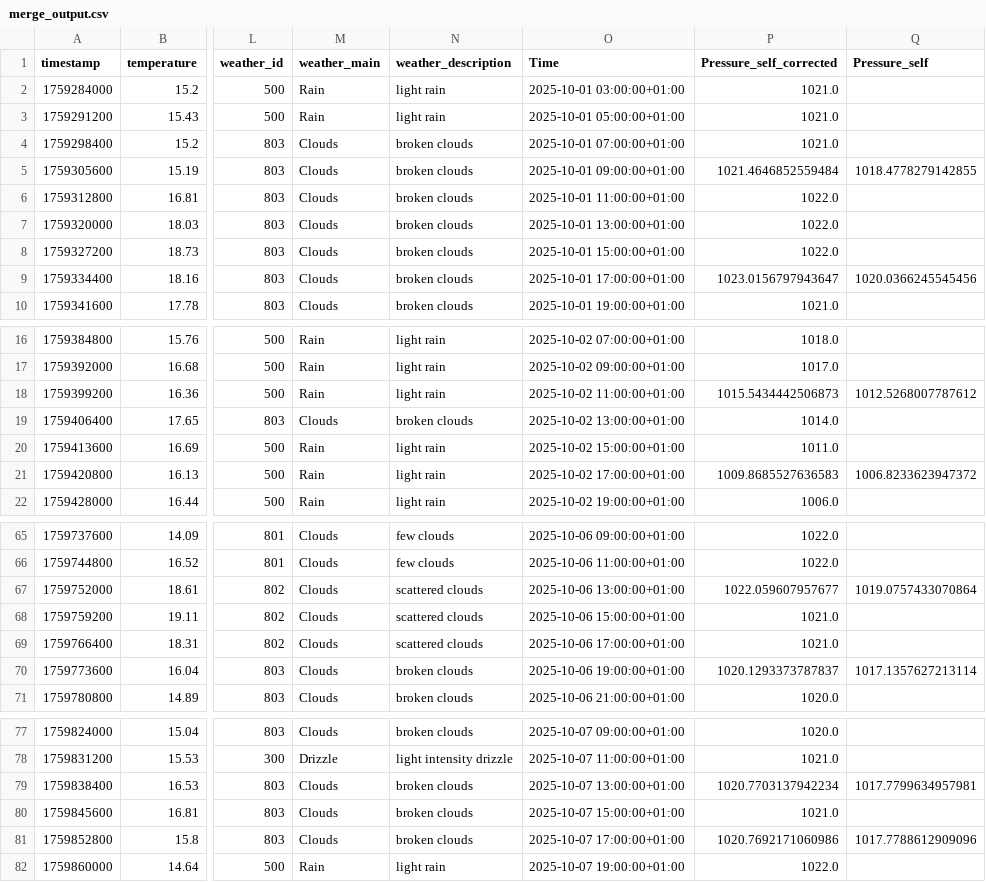
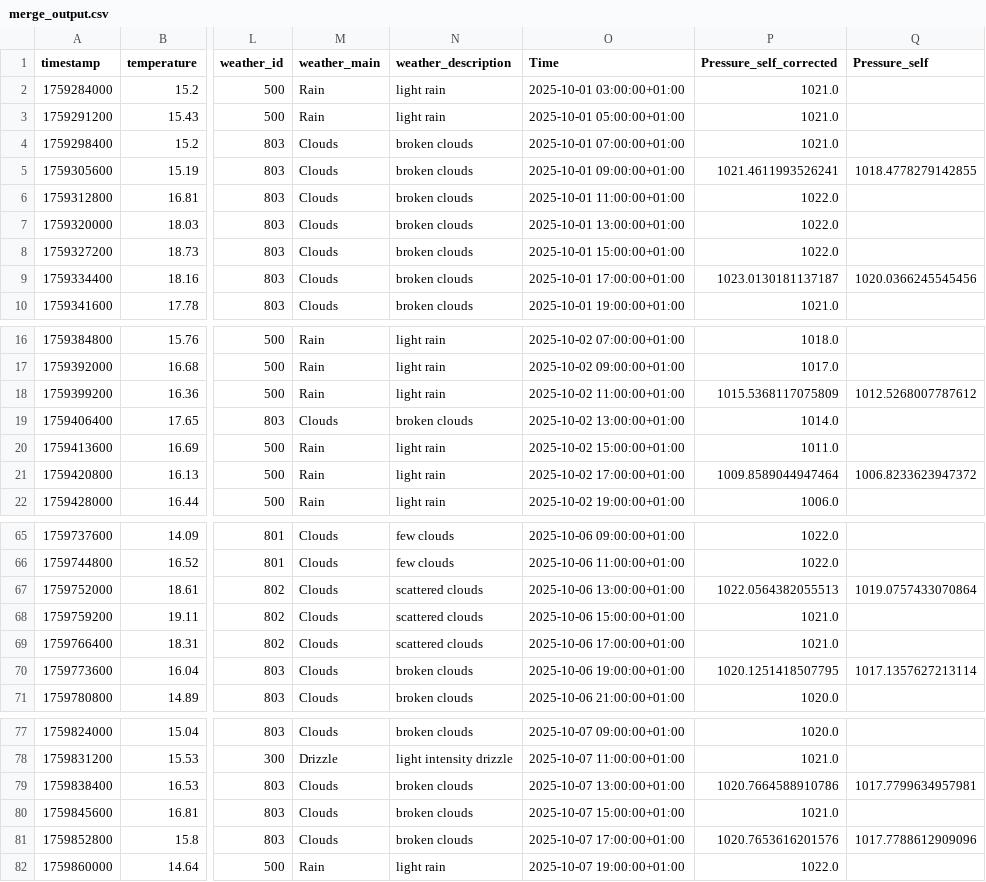
Before and after one commit to tsctw/urban-computing-backend, a CSV file: merge_output.csv, drawn as a sheet; only a part is shown, gaps mark what is left out; the diff covers the shown part only; the diff names each change by its address in the sheet, - before the commit and + after, or states it on an @@ line.

```diff
--- a/merge_output.csv
+++ b/merge_output.csv
-P5 (Pressure_self_corrected): 1021.4646852559484
+P5 (Pressure_self_corrected): 1021.4611993526241
-P9 (Pressure_self_corrected): 1023.0156797943647
+P9 (Pressure_self_corrected): 1023.0130181137187
-P18 (Pressure_self_corrected): 1015.5434442506873
+P18 (Pressure_self_corrected): 1015.5368117075809
-P21 (Pressure_self_corrected): 1009.8685527636583
+P21 (Pressure_self_corrected): 1009.8589044947464
-P67 (Pressure_self_corrected): 1022.059607957677
+P67 (Pressure_self_corrected): 1022.0564382055513
-P70 (Pressure_self_corrected): 1020.1293373787837
+P70 (Pressure_self_corrected): 1020.1251418507795
-P79 (Pressure_self_corrected): 1020.7703137942234
+P79 (Pressure_self_corrected): 1020.7664588910786
-P81 (Pressure_self_corrected): 1020.7692171060986
+P81 (Pressure_self_corrected): 1020.7653616201576
```
Also changed, not shown: 1 added row and 81 edited cells elsewhere in this file, compress_self_output.csv, 16 other files.
